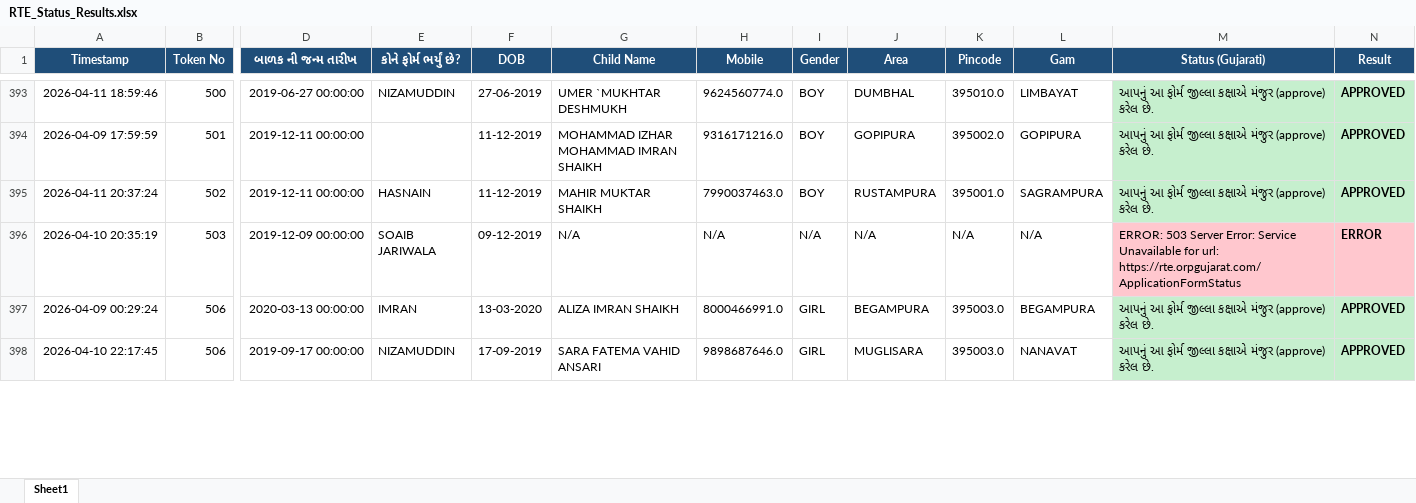
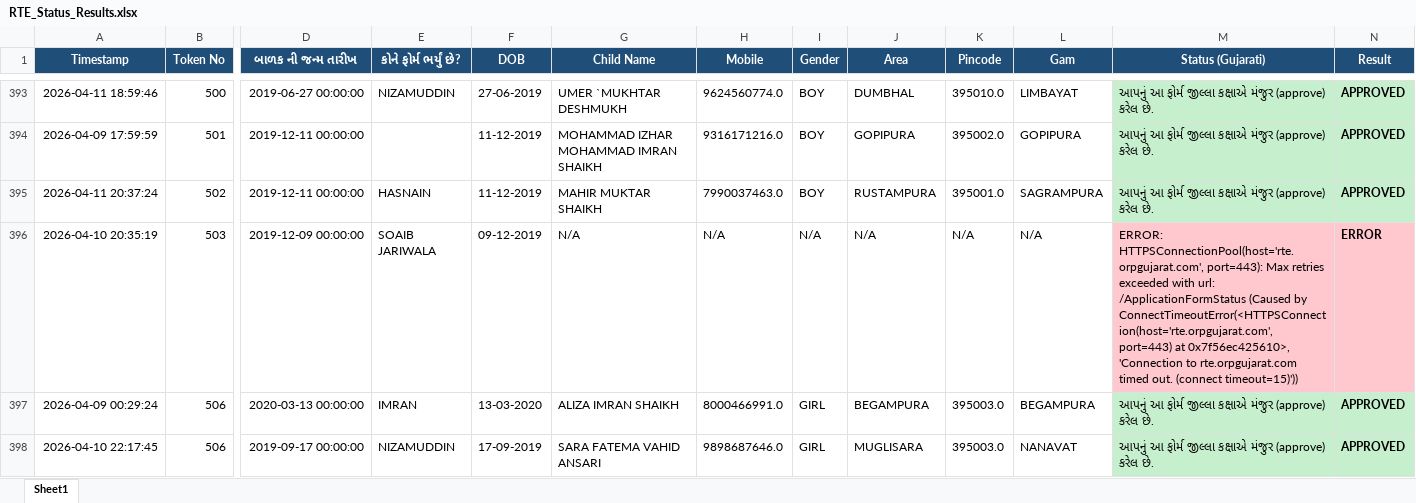
Before and after one commit to arshadali431/rte-web-dashboard, an Excel workbook: RTE_Status_Results.xlsx, sheet Sheet1, drawn as a sheet; only a part is shown, gaps mark what is left out; values as stored, in another font and other column widths than the file's, no borders; the diff covers the shown part only; the diff names each change by its address in the sheet, - before the commit and + after, or states it on an @@ line.

```diff
--- a/RTE_Status_Results.xlsx (sheet Sheet1)
+++ b/RTE_Status_Results.xlsx (sheet Sheet1)
-M396 (Status (Gujarati)): ERROR: 503 Server Error: Service Unavailable for url: https://rte.orpgujarat.com/ApplicationFormStatus
+M396 (Status (Gujarati)): ERROR: HTTPSConnectionPool(host='rte.orpgujarat.com', port=443): Max retries exceeded with url: /ApplicationFormStatus (Caused by ConnectTimeoutError(<HTTPSConnection(host='rte.orpgujarat.com', port=443) at 0x7f56ec425610>, 'Connection to rte.orpgujarat.com timed out. (connect timeout=15)'))
```
Also changed, not shown: 119 edited cells elsewhere in this sheet, 1 other file.
